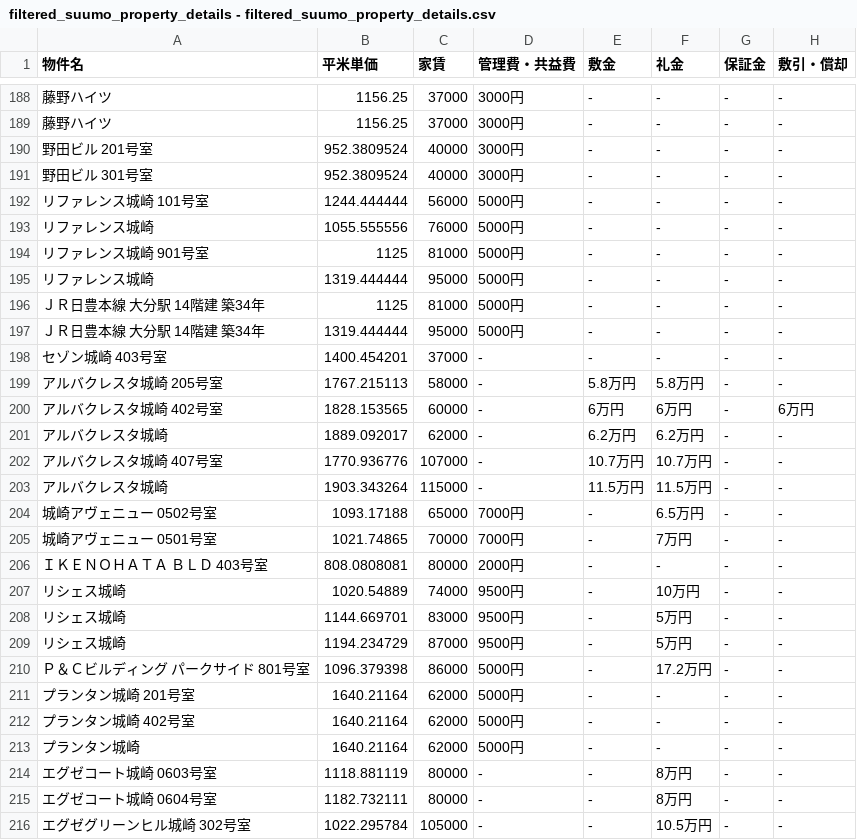
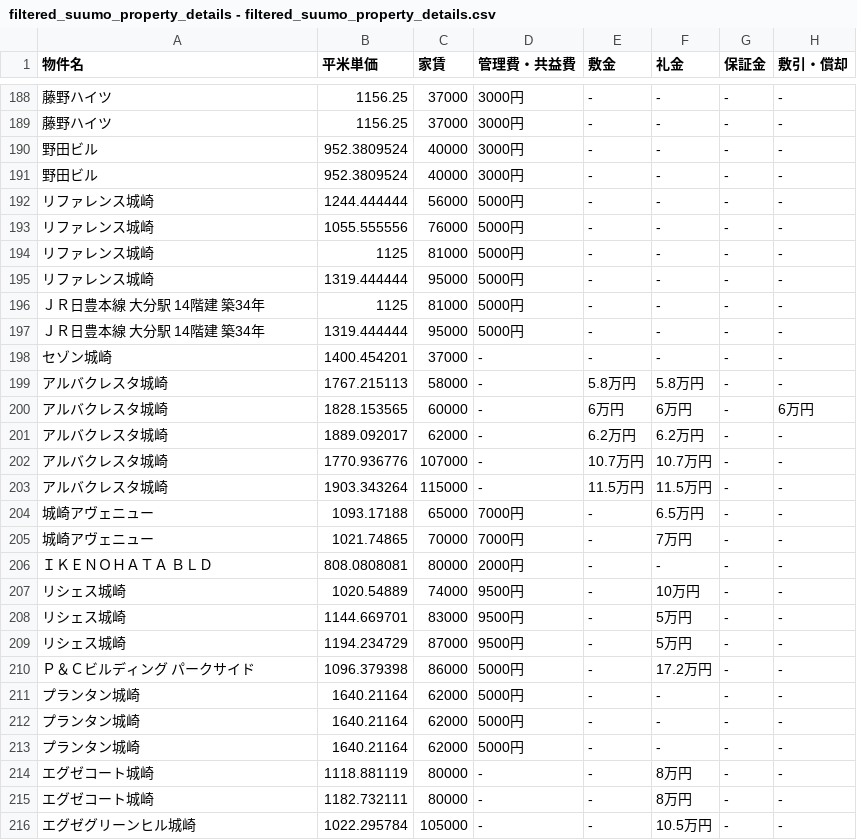
Before and after one commit to kosukeeeeeeeee/csv, a CSV file: filtered_suumo_property_details - filtered_suumo_property_details.csv, drawn as a sheet; only a part is shown, gaps mark what is left out; the diff covers the shown part only; the diff names each change by its address in the sheet, - before the commit and + after, or states it on an @@ line.

Commit message:
Update filtered_suumo_property_details - filtered_suumo_property_details.csv

```diff
--- a/filtered_suumo_property_details - filtered_suumo_property_details.csv
+++ b/filtered_suumo_property_details - filtered_suumo_property_details.csv
-A190 (物件名): 野田ビル 201号室
+A190 (物件名): 野田ビル
-A191 (物件名): 野田ビル 301号室
+A191 (物件名): 野田ビル
-A192 (物件名): リファレンス城崎 101号室
+A192 (物件名): リファレンス城崎
-A194 (物件名): リファレンス城崎 901号室
+A194 (物件名): リファレンス城崎
-A198 (物件名): セゾン城崎 403号室
+A198 (物件名): セゾン城崎
-A199 (物件名): アルバクレスタ城崎 205号室
+A199 (物件名): アルバクレスタ城崎
-A200 (物件名): アルバクレスタ城崎 402号室
+A200 (物件名): アルバクレスタ城崎
-A202 (物件名): アルバクレスタ城崎 407号室
+A202 (物件名): アルバクレスタ城崎
-A204 (物件名): 城崎アヴェニュー 0502号室
+A204 (物件名): 城崎アヴェニュー
-A205 (物件名): 城崎アヴェニュー 0501号室
+A205 (物件名): 城崎アヴェニュー
-A206 (物件名): ＩＫＥＮＯＨＡＴＡ ＢＬＤ 403号室
+A206 (物件名): ＩＫＥＮＯＨＡＴＡ ＢＬＤ
-A210 (物件名): Ｐ＆Ｃビルディング パークサイド 801号室
+A210 (物件名): Ｐ＆Ｃビルディング パークサイド
-A211 (物件名): プランタン城崎 201号室
+A211 (物件名): プランタン城崎
-A212 (物件名): プランタン城崎 402号室
+A212 (物件名): プランタン城崎
-A214 (物件名): エグゼコート城崎 0603号室
+A214 (物件名): エグゼコート城崎
-A215 (物件名): エグゼコート城崎 0604号室
+A215 (物件名): エグゼコート城崎
-A216 (物件名): エグゼグリーンヒル城崎 302号室
+A216 (物件名): エグゼグリーンヒル城崎
```
Also changed, not shown: 156 edited cells elsewhere in this file.
